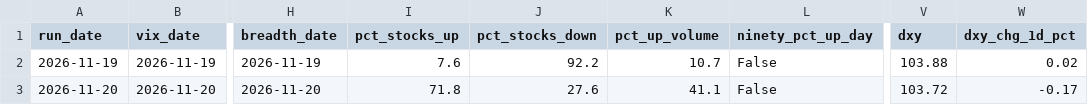
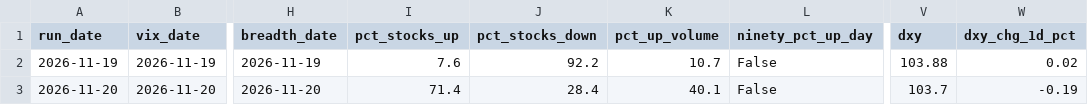
Before and after one commit to alexecrane-ai/market-bottom-daily-read, a CSV file: history.csv, drawn as a sheet; only a part is shown, gaps mark what is left out; the diff names each change by its address in the sheet, - before the commit and + after, or states it on an @@ line.

```diff
--- a/history.csv
+++ b/history.csv
-I3 (pct_stocks_up): 71.8
+I3 (pct_stocks_up): 71.4
-J3 (pct_stocks_down): 27.6
+J3 (pct_stocks_down): 28.4
-K3 (pct_up_volume): 41.1
+K3 (pct_up_volume): 40.1
-V3 (dxy): 103.72
+V3 (dxy): 103.7
-W3 (dxy_chg_1d_pct): -0.17
+W3 (dxy_chg_1d_pct): -0.19
```
Also changed, not shown: 1 other file.
